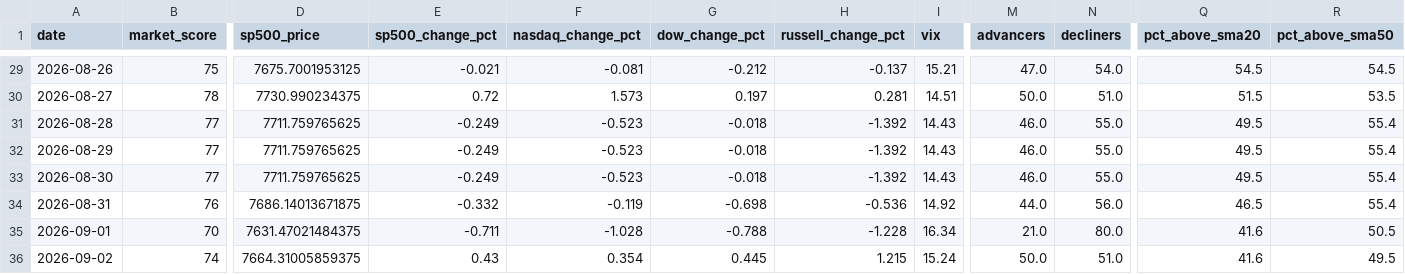
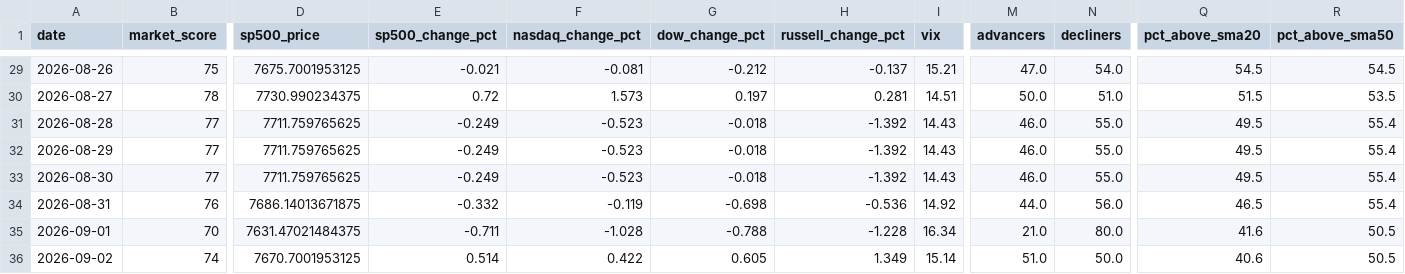
Before and after one commit to agent22793/market-dashboard, a CSV file: data/history.csv, drawn as a sheet; only a part is shown, gaps mark what is left out; the diff names each change by its address in the sheet, - before the commit and + after, or states it on an @@ line.

```diff
--- a/data/history.csv
+++ b/data/history.csv
-D36 (sp500_price): 7664.31005859375
+D36 (sp500_price): 7670.7001953125
-E36 (sp500_change_pct): 0.43
+E36 (sp500_change_pct): 0.514
-F36 (nasdaq_change_pct): 0.354
+F36 (nasdaq_change_pct): 0.422
-G36 (dow_change_pct): 0.445
+G36 (dow_change_pct): 0.605
-H36 (russell_change_pct): 1.215
+H36 (russell_change_pct): 1.349
-I36 (vix): 15.24
+I36 (vix): 15.14
-M36 (advancers): 50.0
+M36 (advancers): 51.0
-N36 (decliners): 51.0
+N36 (decliners): 50.0
-Q36 (pct_above_sma20): 41.6
+Q36 (pct_above_sma20): 40.6
-R36 (pct_above_sma50): 49.5
+R36 (pct_above_sma50): 50.5
```
Also changed, not shown: 1 other file.
